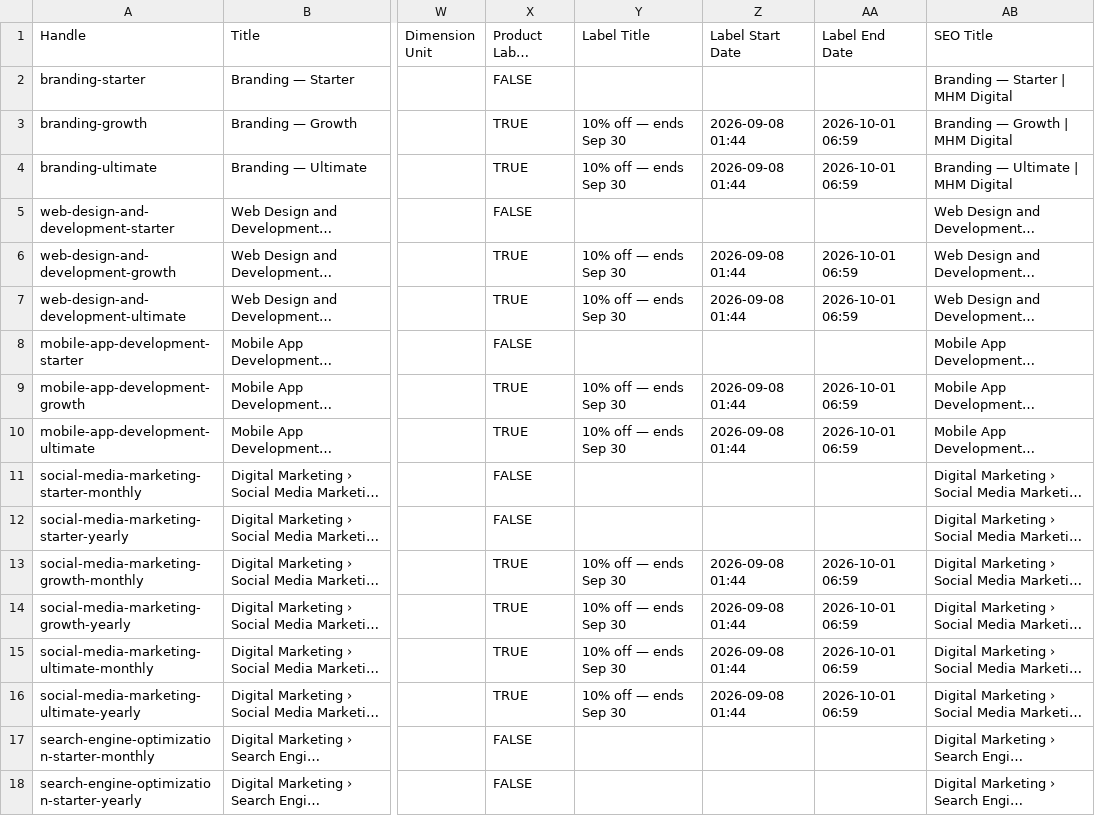
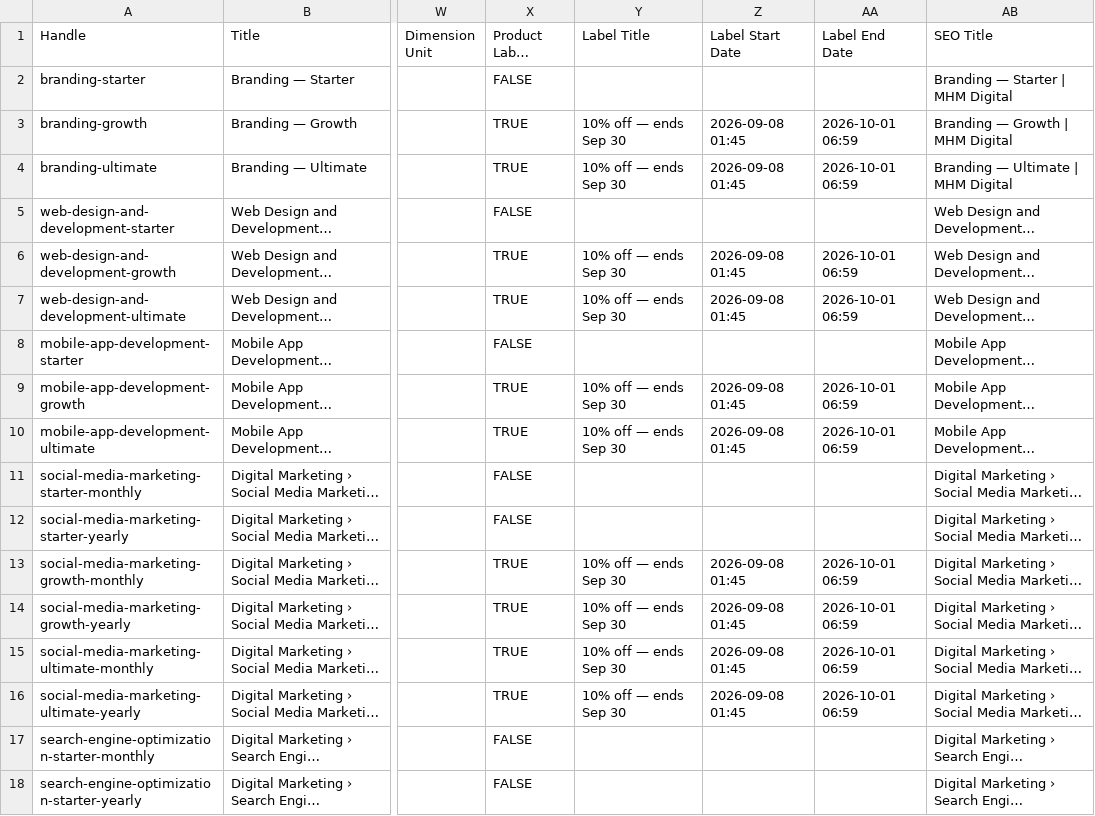
Before and after one commit to Jacobkash10/mhm-digital, a CSV file: exports/mhm-digital-ghl-products.csv, drawn as a sheet; only a part is shown, gaps mark what is left out; long unchanged cells end in …; the diff covers the shown part only; the diff names each change by its address in the sheet, - before the commit and + after, or states it on an @@ line.

```diff
--- a/exports/mhm-digital-ghl-products.csv
+++ b/exports/mhm-digital-ghl-products.csv
-Z3:Z4 (Label Start Date): 2026-09-08 01:44
+Z3:Z4 (Label Start Date): 2026-09-08 01:45
-Z6:Z7 (Label Start Date): 2026-09-08 01:44
+Z6:Z7 (Label Start Date): 2026-09-08 01:45
-Z9:Z10 (Label Start Date): 2026-09-08 01:44
+Z9:Z10 (Label Start Date): 2026-09-08 01:45
-Z13:Z16 (Label Start Date): 2026-09-08 01:44
+Z13:Z16 (Label Start Date): 2026-09-08 01:45
```
Also changed, not shown: 23 edited cells elsewhere in this file, 2 other files.
